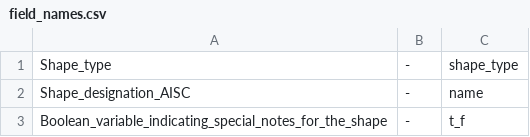
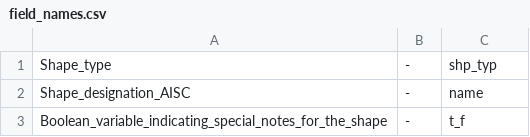
Before and after one commit to scipele/cpp, a CSV file: misc/Class/SteelShapes/def_tables/field_names.csv, drawn as a sheet; only a part is shown.

Commit message:
misc update

```diff
--- a/misc/Class/SteelShapes/def_tables/field_names.csv
+++ b/misc/Class/SteelShapes/def_tables/field_names.csv
@@ -1,2 +1,2 @@
-Shape_type,-,shape_type
+Shape_type,-,shp_typ
 Shape_designation_AISC,-,name
```
Also changed, not shown: 3 other files.
